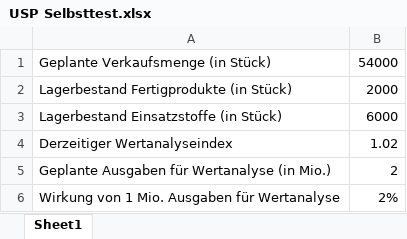
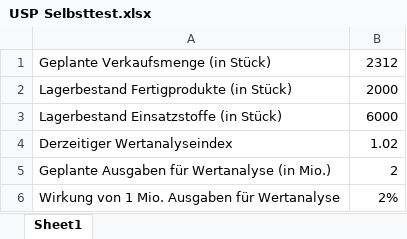
Before and after one commit to atabatabaei/gitdemo, an Excel workbook: USP Selbsttest.xlsx, sheet Sheet1, drawn as a sheet; values as stored, in another font and other column widths than the file's, no borders; the diff names each change by its address in the sheet, - before the commit and + after, or states it on an @@ line.

Commit message:
another commit

```diff
--- a/USP Selbsttest.xlsx (sheet Sheet1)
+++ b/USP Selbsttest.xlsx (sheet Sheet1)
-B1: 54000
+B1: 2312
```
